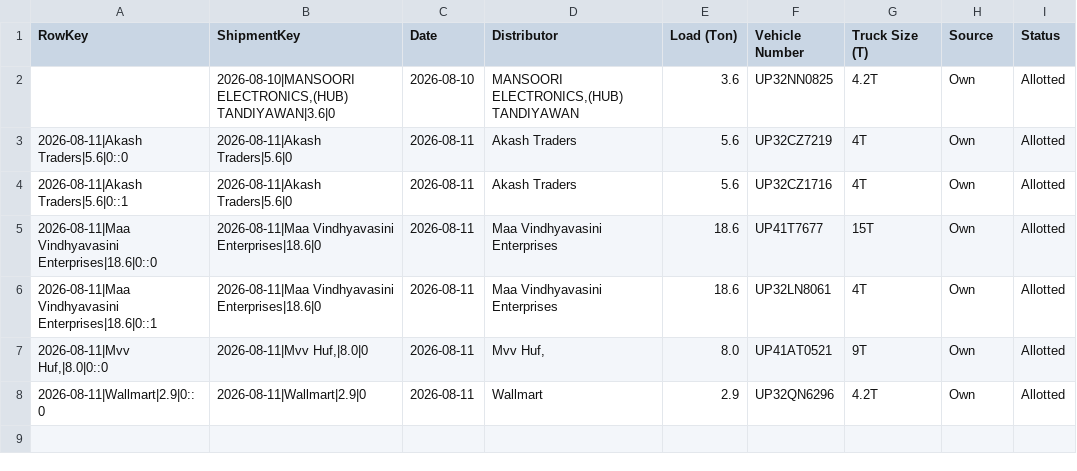
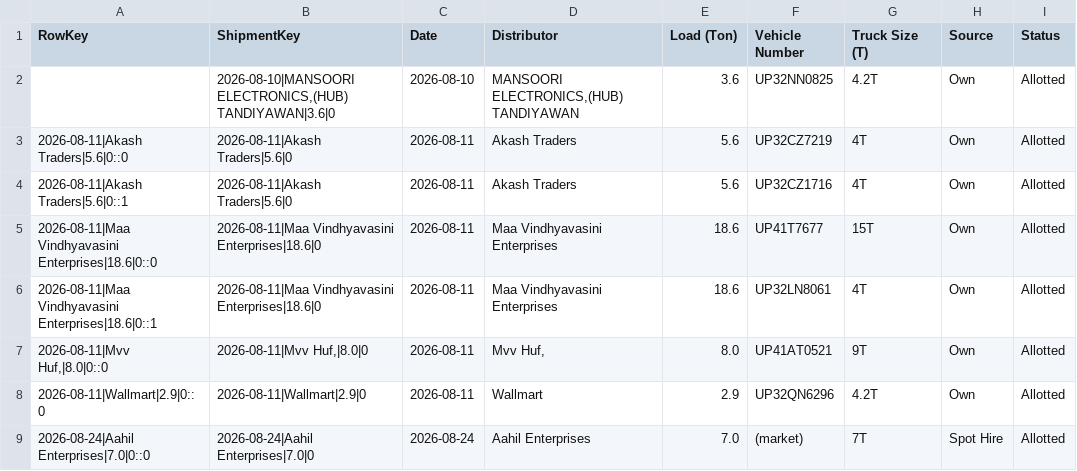
Before and after one commit to DeeAI-byte/TMS, a CSV file: local_data/allocation_state.csv, drawn as a sheet.

Commit message:
Update dispatch allocation state

```diff
--- a/local_data/allocation_state.csv
+++ b/local_data/allocation_state.csv
@@ -8 +8,2 @@ RowKey,ShipmentKey,Date,Distributor,Load (Ton),Vehicle Number,Truck Size (T),Sou
 2026-08-11|Wallmart|2.9|0::0,2026-08-11|Wallmart|2.9|0,2026-08-11,Wallmart,2.9,UP32QN6296,4.2T,Own,Allotted
+2026-08-24|Aahil Enterprises|7.0|0::0,2026-08-24|Aahil Enterprises|7.0|0,2026-08-24,Aahil Enterprises,7.0,(market),7T,Spot Hire,Allotted
```
